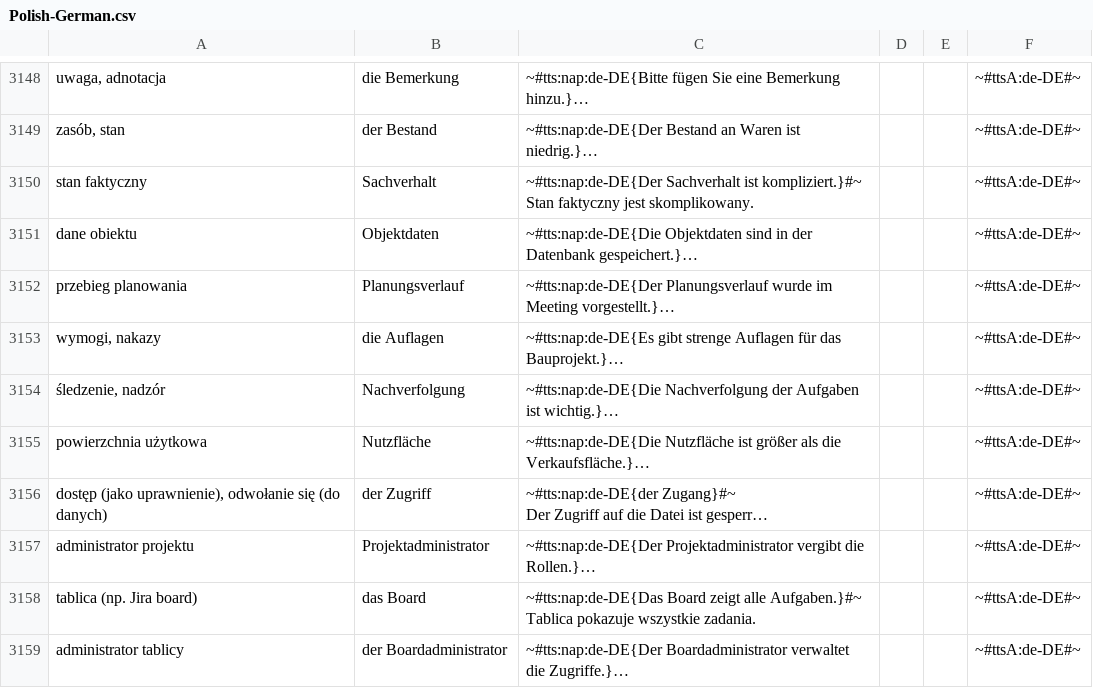
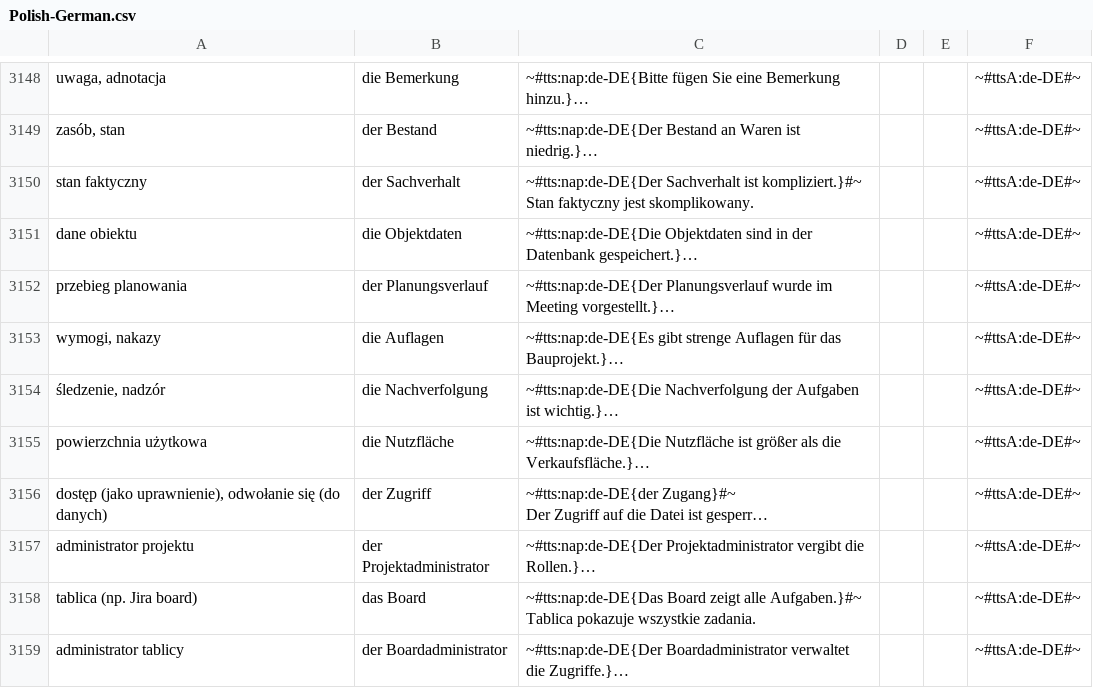
Before and after one commit to AntLightCode/spreadsheetmemo-library, a CSV file: Vocabulary & Language Practice/Polish-German.csv, drawn as a sheet; only a part is shown, gaps mark what is left out; long unchanged cells end in …; the diff names each change by its address in the sheet, - before the commit and + after, or states it on an @@ line.

```diff
--- a/Vocabulary & Language Practice/Polish-German.csv
+++ b/Vocabulary & Language Practice/Polish-German.csv
-B3150: Sachverhalt
+B3150: der Sachverhalt
-B3151: Objektdaten
+B3151: die Objektdaten
-B3152: Planungsverlauf
+B3152: der Planungsverlauf
-B3154: Nachverfolgung
+B3154: die Nachverfolgung
-B3155: Nutzfläche
+B3155: die Nutzfläche
-B3157: Projektadministrator
+B3157: der Projektadministrator
```
Also changed, not shown: Vocabulary & Language Practice/Polish-English - Advanced.csv, Vocabulary & Language Practice/Polish-English - Starter.csv.
